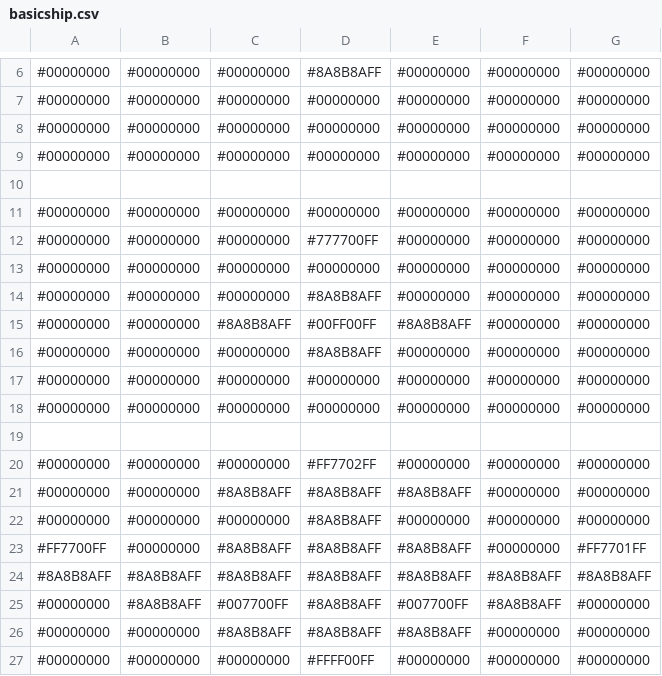
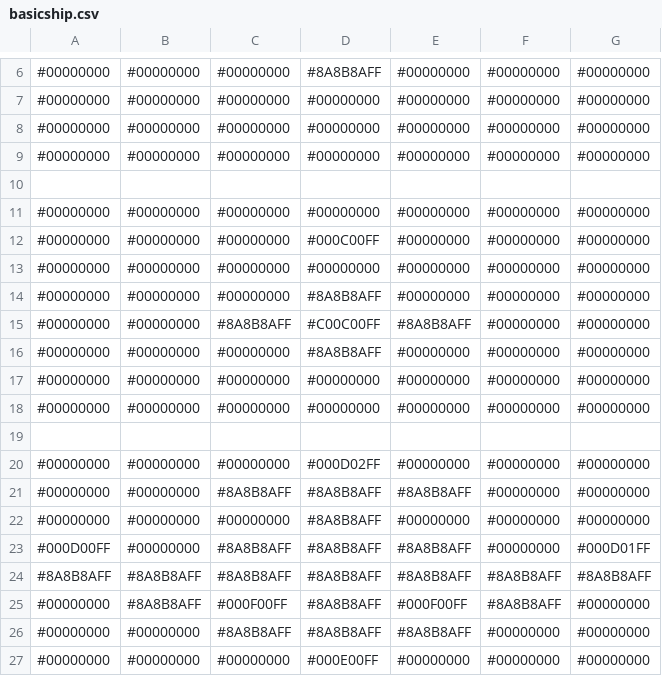
Before and after one commit to voxelinc/voxellancer, a CSV file: data/voxelcluster/basicship.csv, drawn as a sheet; only a part is shown, gaps mark what is left out.

```diff
--- a/data/voxelcluster/basicship.csv
+++ b/data/voxelcluster/basicship.csv
@@ -11,6 +11,6 @@
 #00000000,#00000000,#00000000,#00000000,#00000000,#00000000,#00000000
-#00000000,#00000000,#00000000,#777700FF,#00000000,#00000000,#00000000
+#00000000,#00000000,#00000000,#000C00FF,#00000000,#00000000,#00000000
 #00000000,#00000000,#00000000,#00000000,#00000000,#00000000,#00000000
 #00000000,#00000000,#00000000,#8A8B8AFF,#00000000,#00000000,#00000000
-#00000000,#00000000,#8A8B8AFF,#00FF00FF,#8A8B8AFF,#00000000,#00000000
+#00000000,#00000000,#8A8B8AFF,#C00C00FF,#8A8B8AFF,#00000000,#00000000
 #00000000,#00000000,#00000000,#8A8B8AFF,#00000000,#00000000,#00000000
@@ -19,9 +19,9 @@
 
-#00000000,#00000000,#00000000,#FF7702FF,#00000000,#00000000,#00000000
+#00000000,#00000000,#00000000,#000D02FF,#00000000,#00000000,#00000000
 #00000000,#00000000,#8A8B8AFF,#8A8B8AFF,#8A8B8AFF,#00000000,#00000000
 #00000000,#00000000,#00000000,#8A8B8AFF,#00000000,#00000000,#00000000
-#FF7700FF,#00000000,#8A8B8AFF,#8A8B8AFF,#8A8B8AFF,#00000000,#FF7701FF
+#000D00FF,#00000000,#8A8B8AFF,#8A8B8AFF,#8A8B8AFF,#00000000,#000D01FF
 #8A8B8AFF,#8A8B8AFF,#8A8B8AFF,#8A8B8AFF,#8A8B8AFF,#8A8B8AFF,#8A8B8AFF
-#00000000,#8A8B8AFF,#007700FF,#8A8B8AFF,#007700FF,#8A8B8AFF,#00000000
+#00000000,#8A8B8AFF,#000F00FF,#8A8B8AFF,#000F00FF,#8A8B8AFF,#00000000
 #00000000,#00000000,#8A8B8AFF,#8A8B8AFF,#8A8B8AFF,#00000000,#00000000
-#00000000,#00000000,#00000000,#FFFF00FF,#00000000,#00000000,#00000000
+#00000000,#00000000,#00000000,#000E00FF,#00000000,#00000000,#00000000
```
Also changed, not shown: data/voxelcluster/bc304.csv, data/voxelcluster/eagle.csv, 14 other files.
